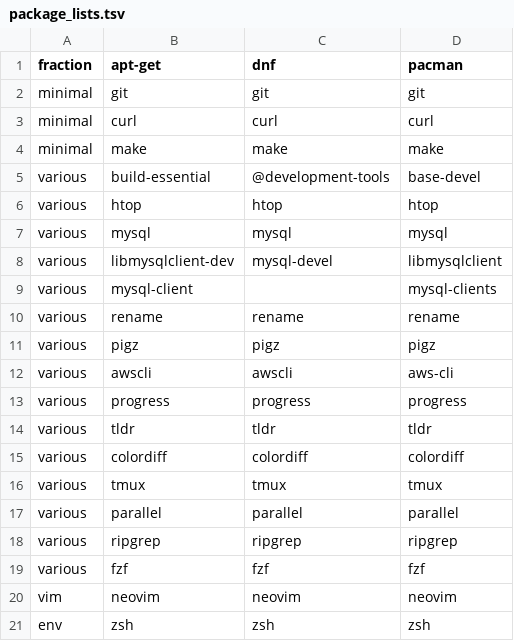
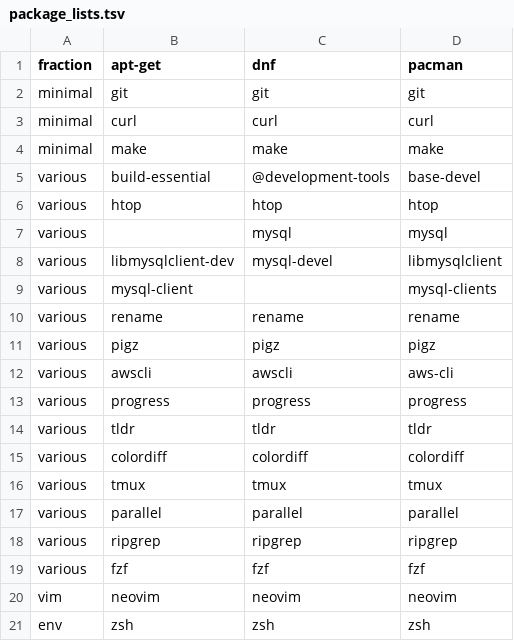
Before and after one commit to LokiLuciferase/envsetup-lite, a TSV file: config/package_lists.tsv, drawn as a sheet.

Commit message:
update package lists

```diff
--- a/config/package_lists.tsv
+++ b/config/package_lists.tsv
@@ -6,3 +6,3 @@ various	build-essential	@development-tools	base-devel
 various	htop	htop	htop
-various	mysql	mysql	mysql
+various		mysql	mysql
 various	libmysqlclient-dev	mysql-devel	libmysqlclient
```
